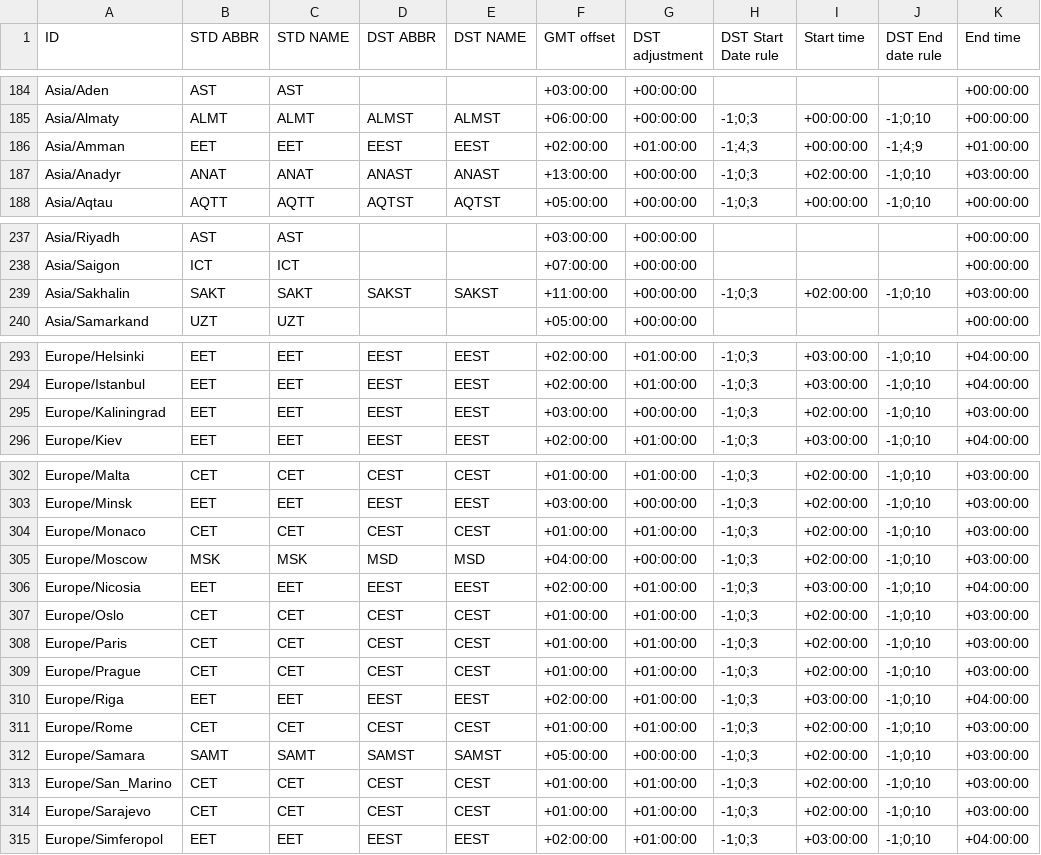
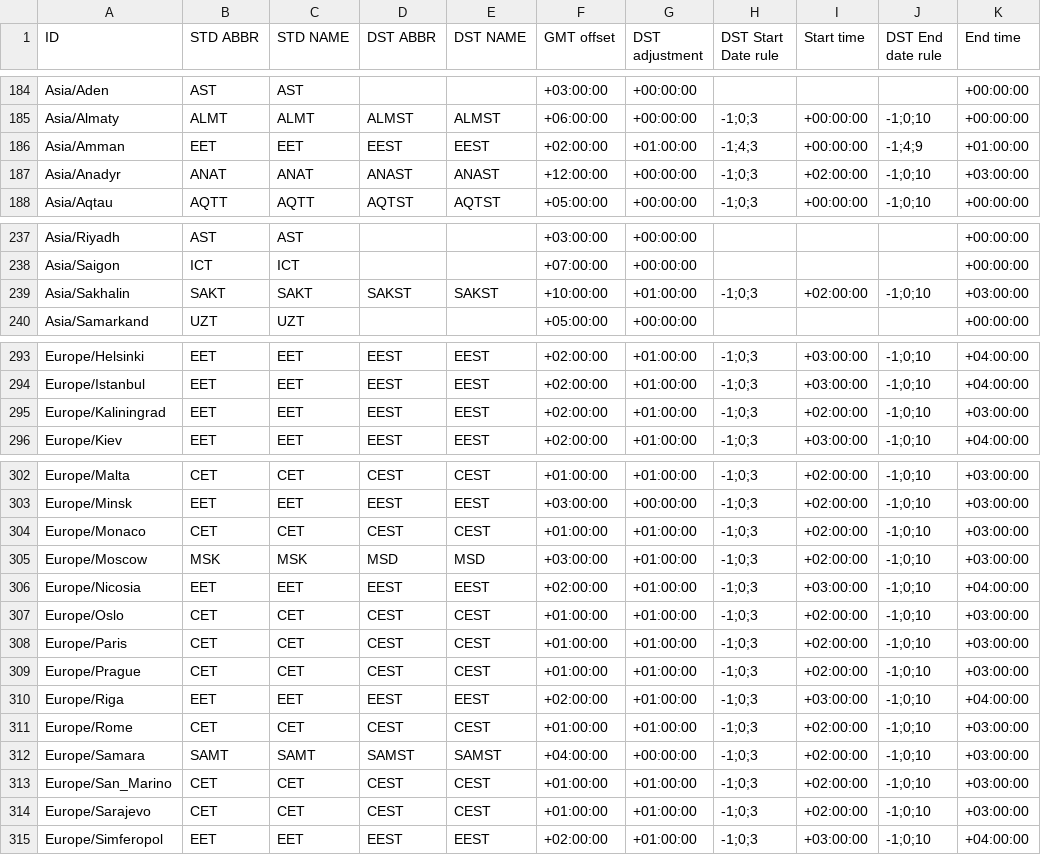
Before and after one commit to deyoz/astra, a CSV file: src/date_time_zonespec.csv, drawn as a sheet; only a part is shown, gaps mark what is left out; the diff covers the shown part only.

```diff
--- a/src/date_time_zonespec.csv
+++ b/src/date_time_zonespec.csv
@@ -186,3 +186,3 @@
 "Asia/Amman","EET","EET","EEST","EEST","+02:00:00","+01:00:00","-1;4;3","+00:00:00","-1;4;9","+01:00:00"
-"Asia/Anadyr","ANAT","ANAT","ANAST","ANAST","+13:00:00","+00:00:00","-1;0;3","+02:00:00","-1;0;10","+03:00:00"
+"Asia/Anadyr","ANAT","ANAT","ANAST","ANAST","+12:00:00","+00:00:00","-1;0;3","+02:00:00","-1;0;10","+03:00:00"
 "Asia/Aqtau","AQTT","AQTT","AQTST","AQTST","+05:00:00","+00:00:00","-1;0;3","+00:00:00","-1;0;10","+00:00:00"
@@ -238,3 +238,3 @@
 "Asia/Saigon","ICT","ICT","","","+07:00:00","+00:00:00","","","","+00:00:00"
-"Asia/Sakhalin","SAKT","SAKT","SAKST","SAKST","+11:00:00","+00:00:00","-1;0;3","+02:00:00","-1;0;10","+03:00:00"
+"Asia/Sakhalin","SAKT","SAKT","SAKST","SAKST","+10:00:00","+01:00:00","-1;0;3","+02:00:00","-1;0;10","+03:00:00"
 "Asia/Samarkand","UZT","UZT","","","+05:00:00","+00:00:00","","","","+00:00:00"
@@ -294,3 +294,3 @@
 "Europe/Istanbul","EET","EET","EEST","EEST","+02:00:00","+01:00:00","-1;0;3","+03:00:00","-1;0;10","+04:00:00"
-"Europe/Kaliningrad","EET","EET","EEST","EEST","+03:00:00","+00:00:00","-1;0;3","+02:00:00","-1;0;10","+03:00:00"
+"Europe/Kaliningrad","EET","EET","EEST","EEST","+02:00:00","+01:00:00","-1;0;3","+02:00:00","-1;0;10","+03:00:00"
 "Europe/Kiev","EET","EET","EEST","EEST","+02:00:00","+01:00:00","-1;0;3","+03:00:00","-1;0;10","+04:00:00"
@@ -304,3 +304,3 @@
 "Europe/Monaco","CET","CET","CEST","CEST","+01:00:00","+01:00:00","-1;0;3","+02:00:00","-1;0;10","+03:00:00"
-"Europe/Moscow","MSK","MSK","MSD","MSD","+04:00:00","+00:00:00","-1;0;3","+02:00:00","-1;0;10","+03:00:00"
+"Europe/Moscow","MSK","MSK","MSD","MSD","+03:00:00","+01:00:00","-1;0;3","+02:00:00","-1;0;10","+03:00:00"
 "Europe/Nicosia","EET","EET","EEST","EEST","+02:00:00","+01:00:00","-1;0;3","+03:00:00","-1;0;10","+04:00:00"
@@ -311,3 +311,3 @@
 "Europe/Rome","CET","CET","CEST","CEST","+01:00:00","+01:00:00","-1;0;3","+02:00:00","-1;0;10","+03:00:00"
-"Europe/Samara","SAMT","SAMT","SAMST","SAMST","+05:00:00","+00:00:00","-1;0;3","+02:00:00","-1;0;10","+03:00:00"
+"Europe/Samara","SAMT","SAMT","SAMST","SAMST","+04:00:00","+00:00:00","-1;0;3","+02:00:00","-1;0;10","+03:00:00"
 "Europe/San_Marino","CET","CET","CEST","CEST","+01:00:00","+01:00:00","-1;0;3","+02:00:00","-1;0;10","+03:00:00"
```
Also changed, not shown: 1 added row, 1 removed row and 15 edited cells elsewhere in this file.
